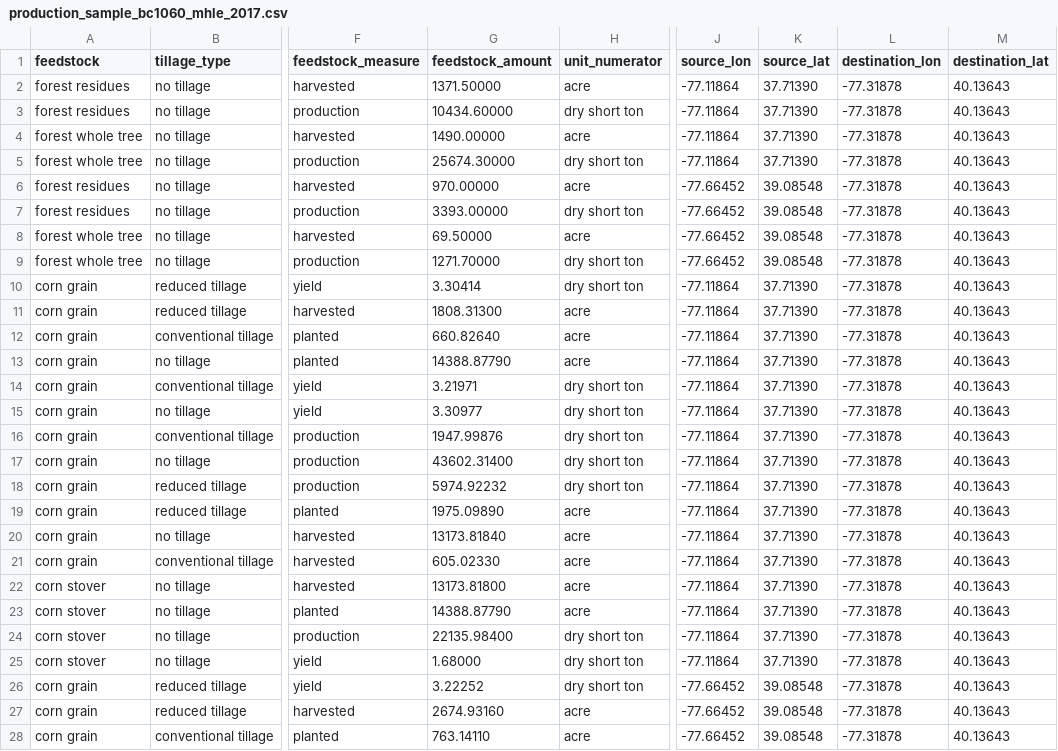
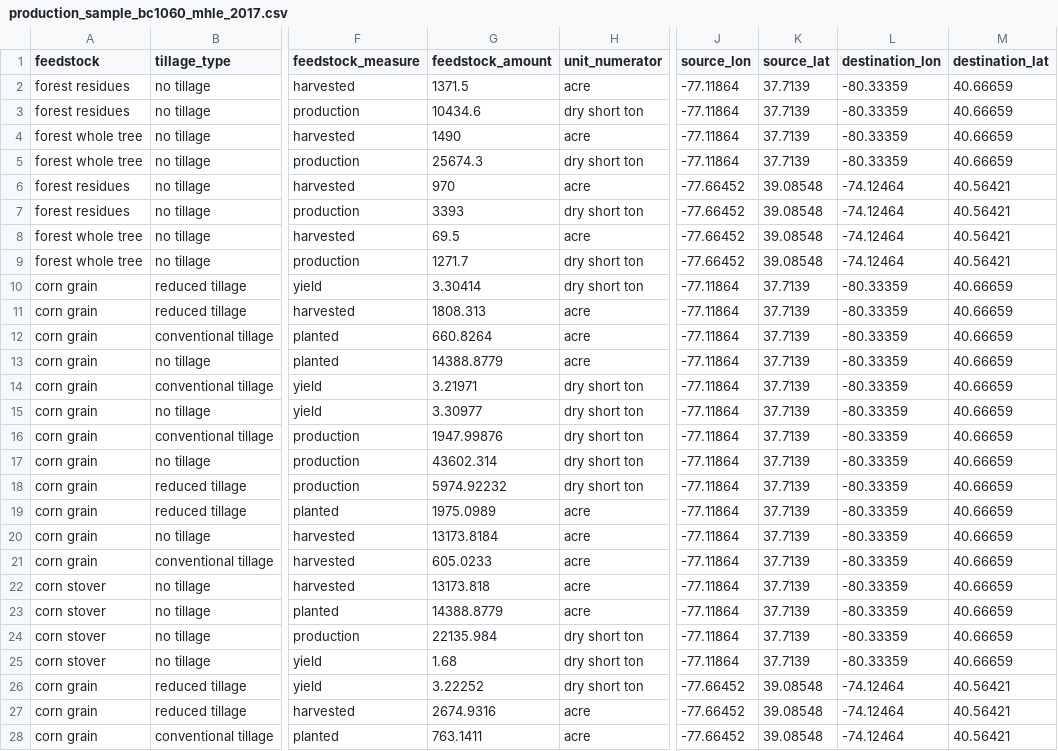
Before and after one commit to NREL/fpeam, a CSV file: src/FPEAM/data/production/production_sample_bc1060_mhle_2017.csv, drawn as a sheet; only a part is shown, gaps mark what is left out; the diff covers the shown part only; the diff names each change by its address in the sheet, - before the commit and + after, or states it on an @@ line.

Commit message:
updates destination_lat and destination_lon to match full production datasets

```diff
--- a/src/FPEAM/data/production/production_sample_bc1060_mhle_2017.csv
+++ b/src/FPEAM/data/production/production_sample_bc1060_mhle_2017.csv
-G2 (feedstock_amount): 1371.50000
+G2 (feedstock_amount): 1371.5
-K2:K5 (source_lat): 37.71390
+K2:K5 (source_lat): 37.7139
-L2:L5 (destination_lon): -77.31878
+L2:L5 (destination_lon): -80.33359
-M2:M5 (destination_lat): 40.13643
+M2:M5 (destination_lat): 40.66659
-G3 (feedstock_amount): 10434.60000
+G3 (feedstock_amount): 10434.6
-G4 (feedstock_amount): 1490.00000
+G4 (feedstock_amount): 1490
-G5 (feedstock_amount): 25674.30000
+G5 (feedstock_amount): 25674.3
-G6 (feedstock_amount): 970.00000
+G6 (feedstock_amount): 970
-L6:L9 (destination_lon): -77.31878
+L6:L9 (destination_lon): -74.12464
-M6:M9 (destination_lat): 40.13643
+M6:M9 (destination_lat): 40.56421
-G7 (feedstock_amount): 3393.00000
+G7 (feedstock_amount): 3393
-G8 (feedstock_amount): 69.50000
+G8 (feedstock_amount): 69.5
-G9 (feedstock_amount): 1271.70000
+G9 (feedstock_amount): 1271.7
-K10:K25 (source_lat): 37.71390
+K10:K25 (source_lat): 37.7139
-L10:L25 (destination_lon): -77.31878
+L10:L25 (destination_lon): -80.33359
-M10:M25 (destination_lat): 40.13643
+M10:M25 (destination_lat): 40.66659
-G11 (feedstock_amount): 1808.31300
+G11 (feedstock_amount): 1808.313
-G12 (feedstock_amount): 660.82640
+G12 (feedstock_amount): 660.8264
-G13 (feedstock_amount): 14388.87790
+G13 (feedstock_amount): 14388.8779
-G17 (feedstock_amount): 43602.31400
+G17 (feedstock_amount): 43602.314
-G19 (feedstock_amount): 1975.09890
+G19 (feedstock_amount): 1975.0989
-G20 (feedstock_amount): 13173.81840
+G20 (feedstock_amount): 13173.8184
-G21 (feedstock_amount): 605.02330
+G21 (feedstock_amount): 605.0233
-G22 (feedstock_amount): 13173.81800
+G22 (feedstock_amount): 13173.818
-G23 (feedstock_amount): 14388.87790
+G23 (feedstock_amount): 14388.8779
-G24 (feedstock_amount): 22135.98400
+G24 (feedstock_amount): 22135.984
-G25 (feedstock_amount): 1.68000
+G25 (feedstock_amount): 1.68
-L26:L28 (destination_lon): -77.31878
+L26:L28 (destination_lon): -74.12464
-M26:M28 (destination_lat): 40.13643
+M26:M28 (destination_lat): 40.56421
-G27 (feedstock_amount): 2674.93160
+G27 (feedstock_amount): 2674.9316
-G28 (feedstock_amount): 763.14110
+G28 (feedstock_amount): 763.1411
```
Also changed, not shown: 35 edited cells elsewhere in this file, 2 other files.
